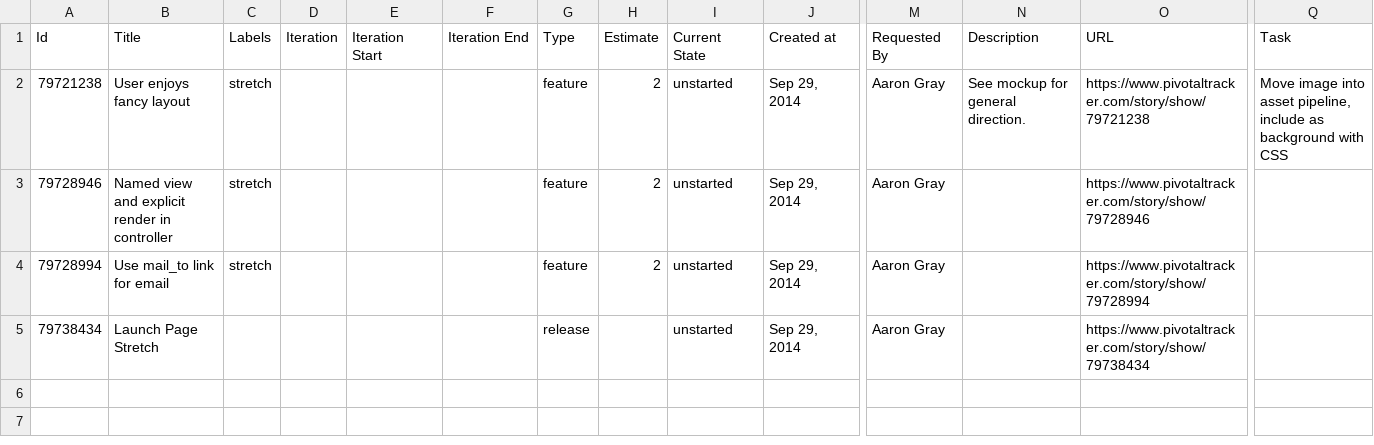
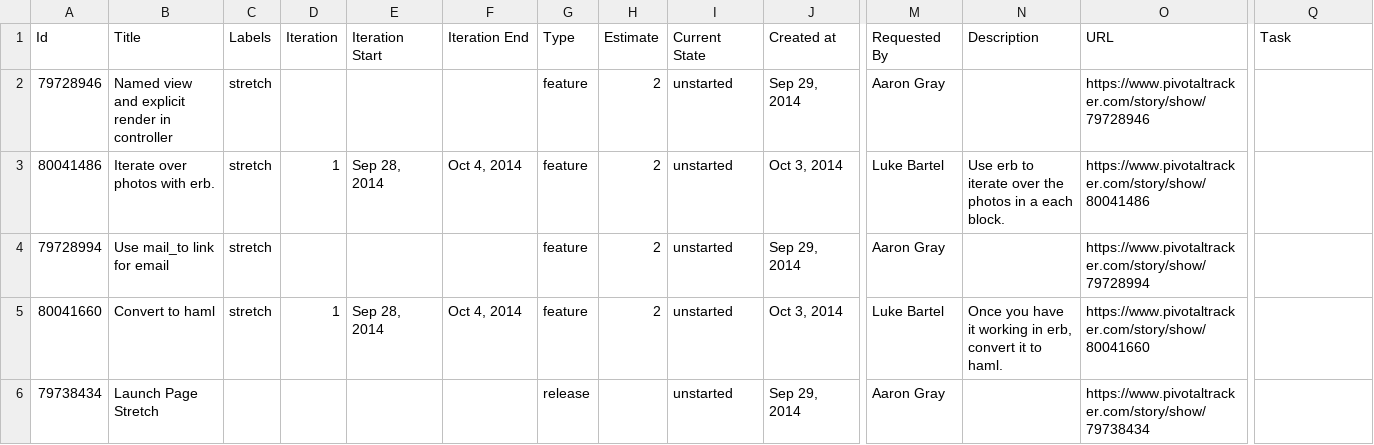
Before and after one commit to gSchool/boulder-g4-assets, a CSV file: gCamp/0010-Launchpage-with-image/stretch.csv, drawn as a sheet; only a part is shown, gaps mark what is left out; removed rows and columns are numbered as before the commit, all else as after; rows hold the shown columns only; the diff names each change by its address in the sheet, - before the commit and + after, or states it on an @@ line.

Commit message:
Adjusted the 0010 stretch csv, added haml, iterating - removed layout style, it's now apart of the mvp

```diff
--- a/gCamp/0010-Launchpage-with-image/stretch.csv
+++ b/gCamp/0010-Launchpage-with-image/stretch.csv
-row 2: 79721238 | User enjoys fancy layout | stretch |  |  |  | feature | 2 | unstarted | Sep 29, 2014 | Aaron Gray | See mockup for general direction. | https://www.pivotaltracker.com/story/show/79721238 | Move image into asset pipeline, include as background with CSS
+row 3: 80041486 | Iterate over photos with erb. | stretch | 1 | Sep 28, 2014 | Oct 4, 2014 | feature | 2 | unstarted | Oct 3, 2014 | Luke Bartel | Use erb to iterate over the photos in a each block. | https://www.pivotaltracker.com/story/show/80041486
+row 5: 80041660 | Convert to haml | stretch | 1 | Sep 28, 2014 | Oct 4, 2014 | feature | 2 | unstarted | Oct 3, 2014 | Luke Bartel | Once you have it working in erb, convert it to haml. | https://www.pivotaltracker.com/story/show/80041660
```
